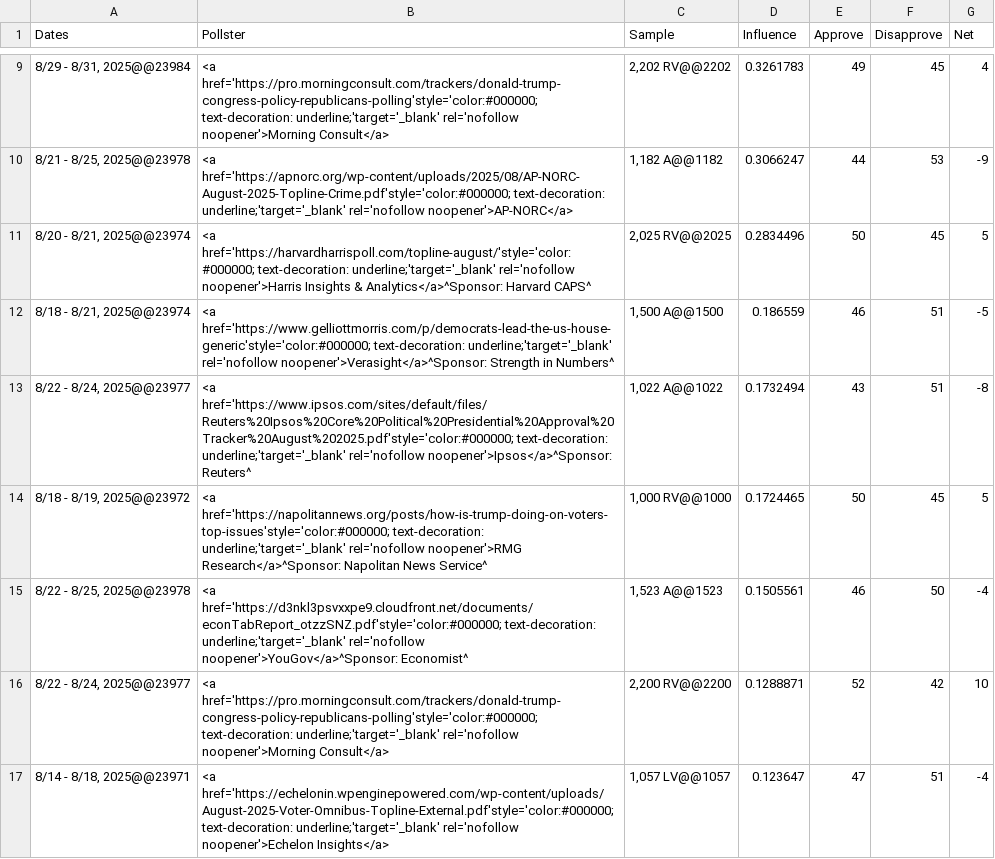
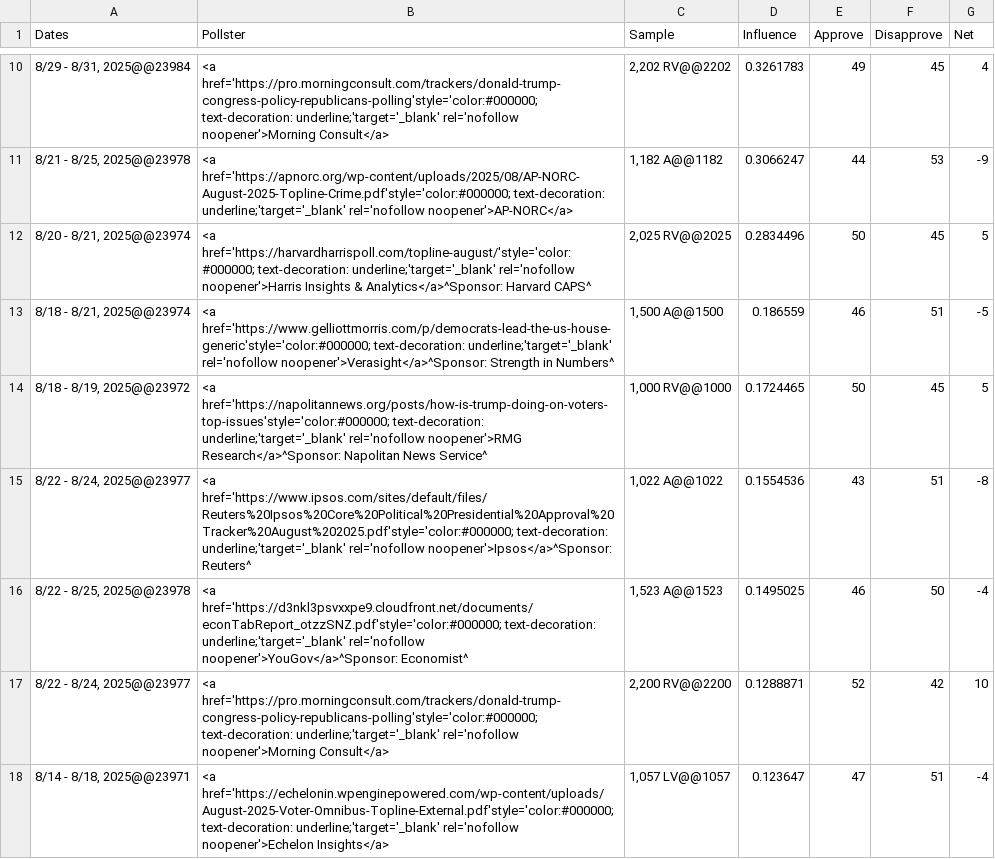
Before and after one commit to MazWoz/Presidential-Tracking, a CSV file: analysis/immigration.csv, drawn as a sheet; only a part is shown, gaps mark what is left out; the diff covers the shown part only.

Commit message:
Updated polling data

```diff
--- a/analysis/immigration.csv
+++ b/analysis/immigration.csv
@@ -12,5 +13,5 @@ Dates,Pollster,Sample,Influence,Approve,Disapprove,Net
 "8/18 - 8/21, 2025@@23974",<a href='https://www.gelliottmorris.com/p/democrats-lead-the-us-house-generic'style='color:#000000; text-decoration: underline;'target='_blank' rel='nofollow noopener'>Verasight</a>^Sponsor: Strength in Numbers^,"1,500 A@@1500",0.186559,46,51,-5
-"8/22 - 8/24, 2025@@23977",<a href='https://www.ipsos.com/sites/default/files/Reuters%20Ipsos%20Core%20Political%20Presidential%20Approval%20Tracker%20August%202025.pdf'style='color:#000000; text-decoration: underline;'target='_blank' rel='nofollow noopener'>Ipsos</a>^Sponsor: Reuters^,"1,022 A@@1022",0.1732494,43,51,-8
 "8/18 - 8/19, 2025@@23972",<a href='https://napolitannews.org/posts/how-is-trump-doing-on-voters-top-issues'style='color:#000000; text-decoration: underline;'target='_blank' rel='nofollow noopener'>RMG Research</a>^Sponsor: Napolitan News Service^,"1,000 RV@@1000",0.1724465,50,45,5
-"8/22 - 8/25, 2025@@23978",<a href='https://d3nkl3psvxxpe9.cloudfront.net/documents/econTabReport_otzzSNZ.pdf'style='color:#000000; text-decoration: underline;'target='_blank' rel='nofollow noopener'>YouGov</a>^Sponsor: Economist^,"1,523 A@@1523",0.1505561,46,50,-4
+"8/22 - 8/24, 2025@@23977",<a href='https://www.ipsos.com/sites/default/files/Reuters%20Ipsos%20Core%20Political%20Presidential%20Approval%20Tracker%20August%202025.pdf'style='color:#000000; text-decoration: underline;'target='_blank' rel='nofollow noopener'>Ipsos</a>^Sponsor: Reuters^,"1,022 A@@1022",0.1554536,43,51,-8
+"8/22 - 8/25, 2025@@23978",<a href='https://d3nkl3psvxxpe9.cloudfront.net/documents/econTabReport_otzzSNZ.pdf'style='color:#000000; text-decoration: underline;'target='_blank' rel='nofollow noopener'>YouGov</a>^Sponsor: Economist^,"1,523 A@@1523",0.1495025,46,50,-4
 "8/22 - 8/24, 2025@@23977",<a href='https://pro.morningconsult.com/trackers/donald-trump-congress-policy-republicans-polling'style='color:#000000; text-decoration: underline;'target='_blank' rel='nofollow noopener'>Morning Consult</a>,"2,200 RV@@2200",0.1288871,52,42,10
```
Also changed, not shown: 3 added rows, 29 moved rows and 8 edited cells elsewhere in this file, analysis/current.csv, analysis/economy.csv, 1 other file.
